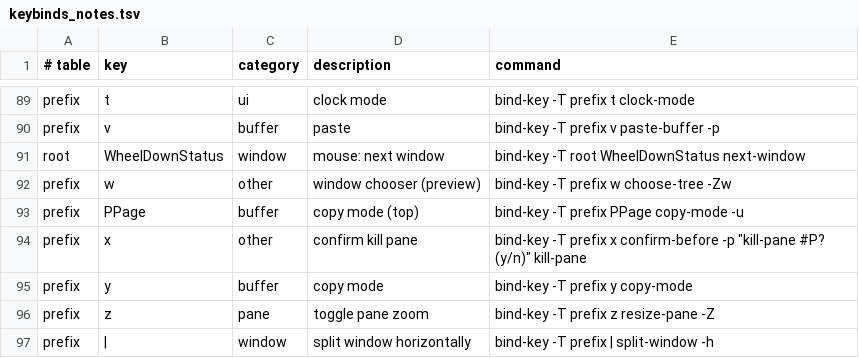
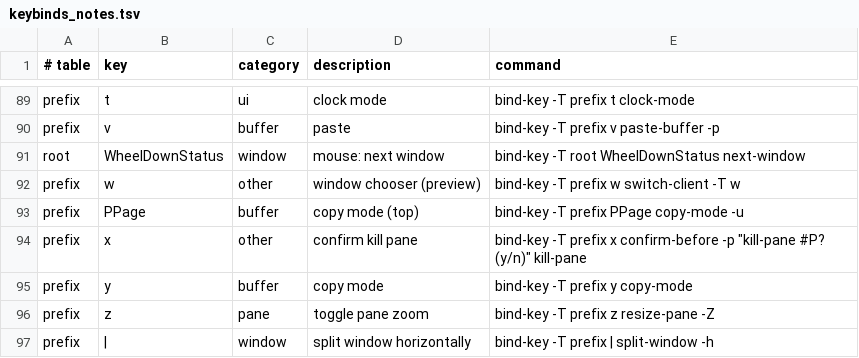
Before and after one commit to toxaO/dotfiles, a TSV file: tmux/keybinds_notes.tsv, drawn as a sheet; only a part is shown, gaps mark what is left out.

```diff
--- a/tmux/keybinds_notes.tsv
+++ b/tmux/keybinds_notes.tsv
@@ -91,3 +91,3 @@ prefix	v	buffer	paste	bind-key    -T prefix v       paste-buffer -p
 root	WheelDownStatus	window	mouse: next window	bind-key -T root WheelDownStatus        next-window
-prefix	w	other	window chooser (preview)	bind-key    -T prefix w       choose-tree -Zw
+prefix	w	other	window chooser (preview)	bind-key    -T prefix w       switch-client -T w
 prefix	PPage	buffer	copy mode (top)	bind-key    -T prefix PPage   copy-mode -u
```
Also changed, not shown: 9 other files.
